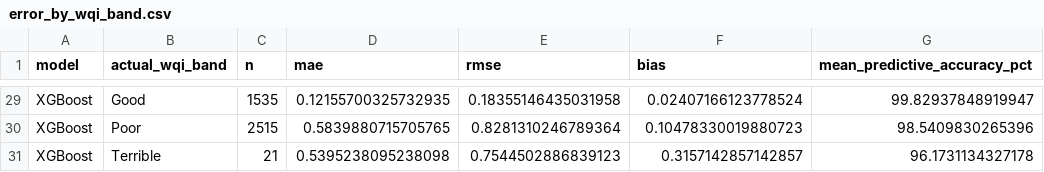
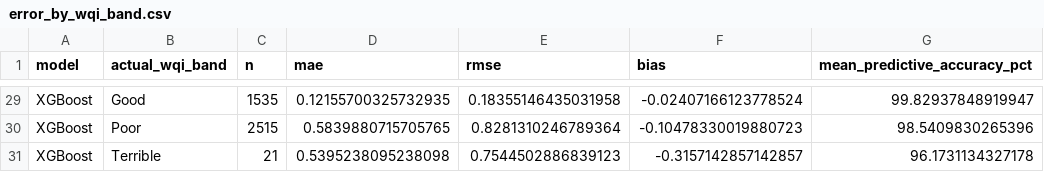
Before and after one commit to KageRyo/WQSurrogateModels, a CSV file: statistics/outputs/error_by_wqi_band.csv, drawn as a sheet; only a part is shown, gaps mark what is left out; the diff covers the shown part only; the diff names each change by its address in the sheet, - before the commit and + after, or states it on an @@ line.

```diff
--- a/statistics/outputs/error_by_wqi_band.csv
+++ b/statistics/outputs/error_by_wqi_band.csv
-F29 (bias): 0.02407166123778524
+F29 (bias): -0.02407166123778524
-F30 (bias): 0.10478330019880723
+F30 (bias): -0.10478330019880723
-F31 (bias): 0.3157142857142857
+F31 (bias): -0.3157142857142857
```
Also changed, not shown: 27 edited cells elsewhere in this file, statistics/outputs/residual_diagnostics.csv, statistics/outputs/test_prediction_metrics.csv, 18 other files.
